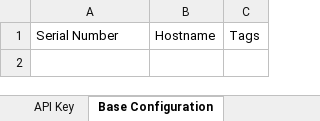
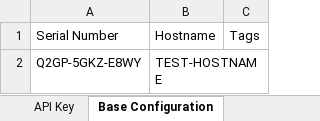
Before and after one commit to storybook808/Meraki-Bulk-Configuration-Tool, an Excel workbook: meraki/app/static/template.xlsx, sheet Base Configuration, drawn as a sheet; values as stored, in another font and other column widths than the file's, no borders; the diff names each change by its address in the sheet, - before the commit and + after, or states it on an @@ line.

Commit message:
Add files via upload

```diff
--- a/meraki/app/static/template.xlsx (sheet Base Configuration)
+++ b/meraki/app/static/template.xlsx (sheet Base Configuration)
+row 2: Q2GP-5GKZ-E8WY | TEST-HOSTNAME
```
